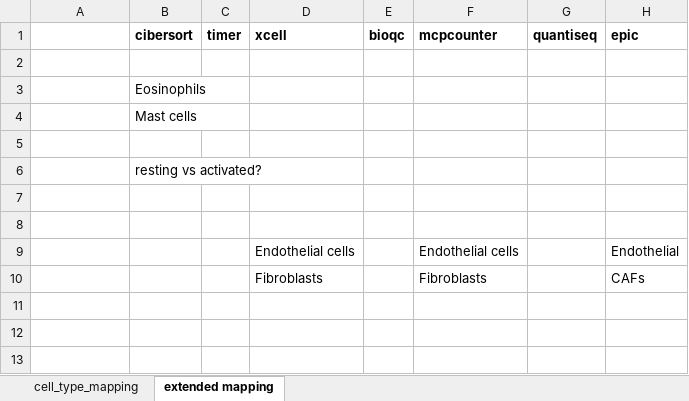
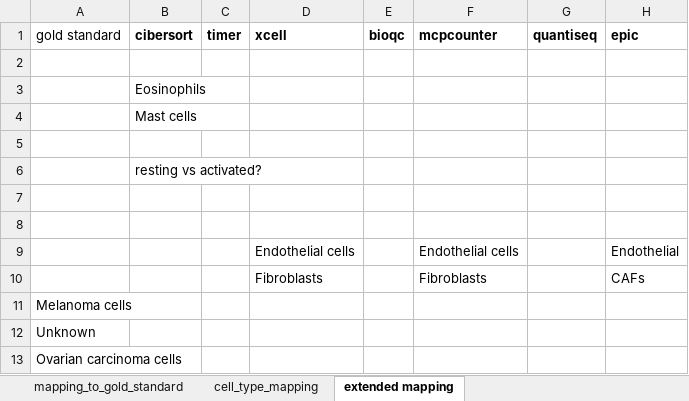
Before and after one commit to icbi-lab/immune_deconvolution_benchmark, an Excel workbook: tables/cell_type_mapping.xlsx, sheet extended mapping, drawn as a sheet; values as stored, in another font and other column widths than the file's, no borders; the diff names each change by its address in the sheet, - before the commit and + after, or states it on an @@ line.

Commit message:
cell type mapping and preliminary correlation

```diff
--- a/tables/cell_type_mapping.xlsx (sheet extended mapping)
+++ b/tables/cell_type_mapping.xlsx (sheet extended mapping)
+sheet tab: mapping_to_gold_standard
-A1: (empty)
+A1: gold standard
+row 11: Melanoma cells
+row 12: Unknown
+row 13: Ovarian carcinoma cells
```
Also changed, not shown: 1 other file.
